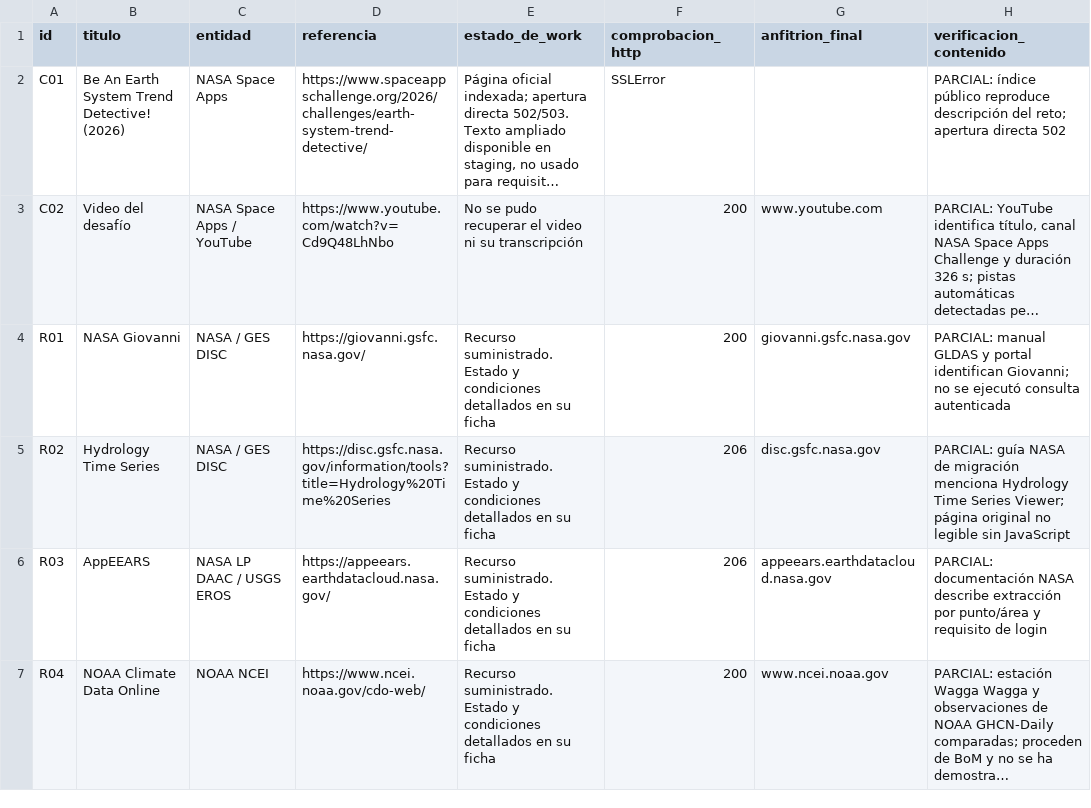
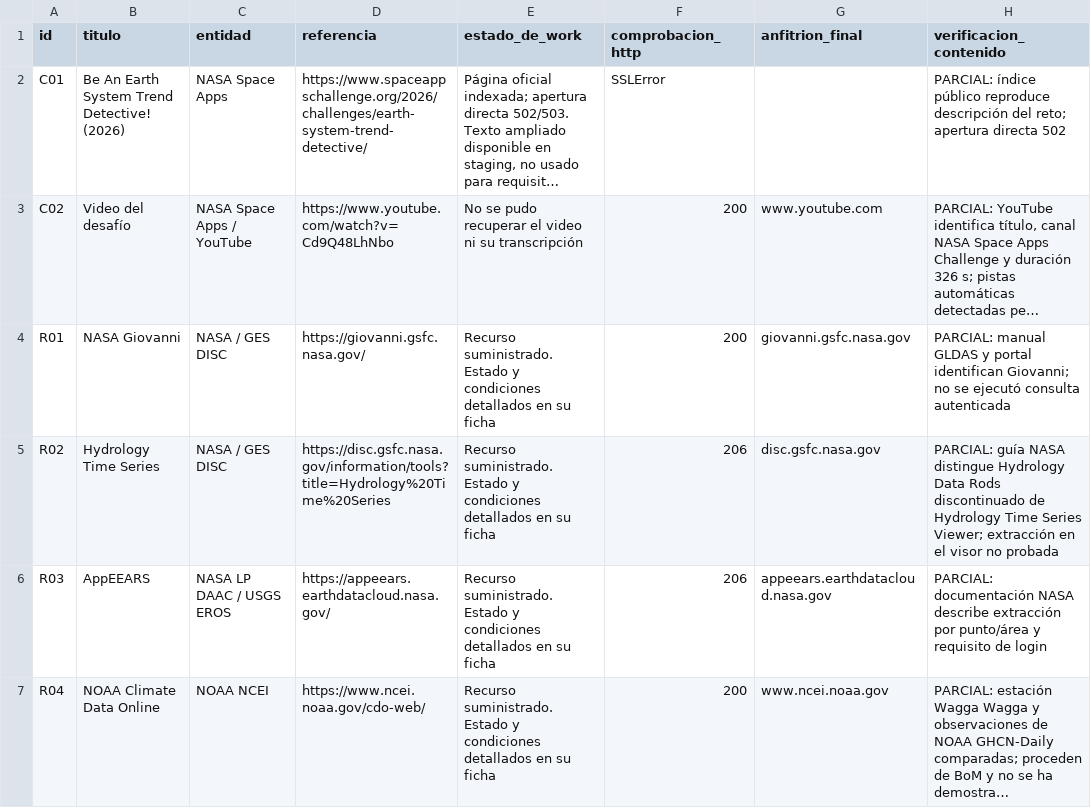
Before and after one commit to Cesitar16/anomaly-zero, a CSV file: docs/referencias_work.csv, drawn as a sheet; only a part is shown; long unchanged cells end in …; the diff names each change by its address in the sheet, - before the commit and + after, or states it on an @@ line.

```diff
--- a/docs/referencias_work.csv
+++ b/docs/referencias_work.csv
-H5 (verificacion_contenido): …guía NASA de migración menciona Hydrology Time Series Viewer; página original no legible sin JavaScript
+H5 (verificacion_contenido): …guía NASA distingue Hydrology Data Rods discontinuado de Hydrology Time Series Viewer; extracción en el visor no probada
```
Also changed, not shown: 1 other file.
